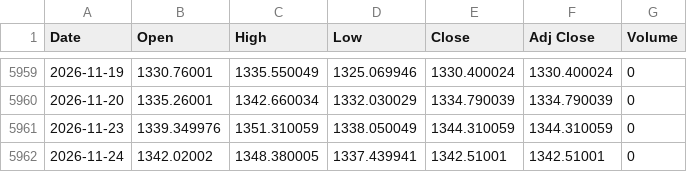
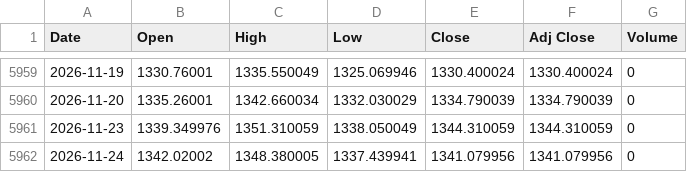
Before and after one commit to gatbatanic-eng/sepa-screener, a CSV file: laoer_backtest/data/USDKRW.csv, drawn as a sheet; only a part is shown, gaps mark what is left out.

```diff
--- a/laoer_backtest/data/USDKRW.csv
+++ b/laoer_backtest/data/USDKRW.csv
@@ -5961,2 +5961,2 @@ Date,Open,High,Low,Close,Adj Close,Volume
 2026-11-23,1339.349976,1351.310059,1338.050049,1344.310059,1344.310059,0
-2026-11-24,1342.02002,1348.380005,1337.439941,1342.51001,1342.51001,0
+2026-11-24,1342.02002,1348.380005,1337.439941,1341.079956,1341.079956,0
```
Also changed, not shown: laoer_backtest/data/IRX.csv, laoer_backtest/data/NDX.csv, 4 other files.
